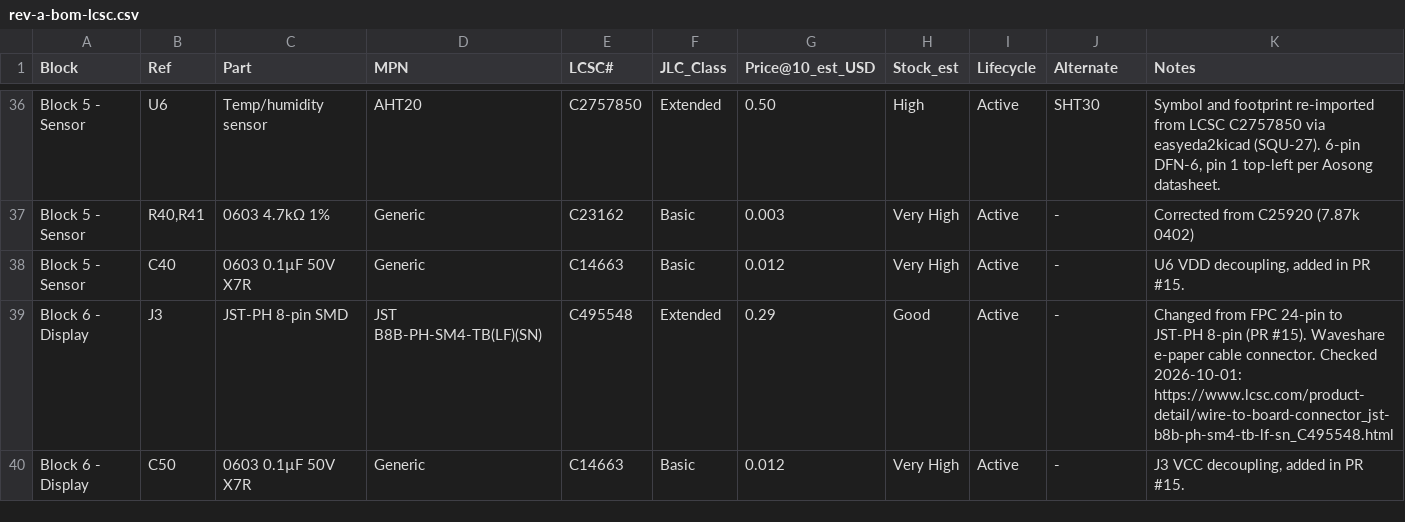
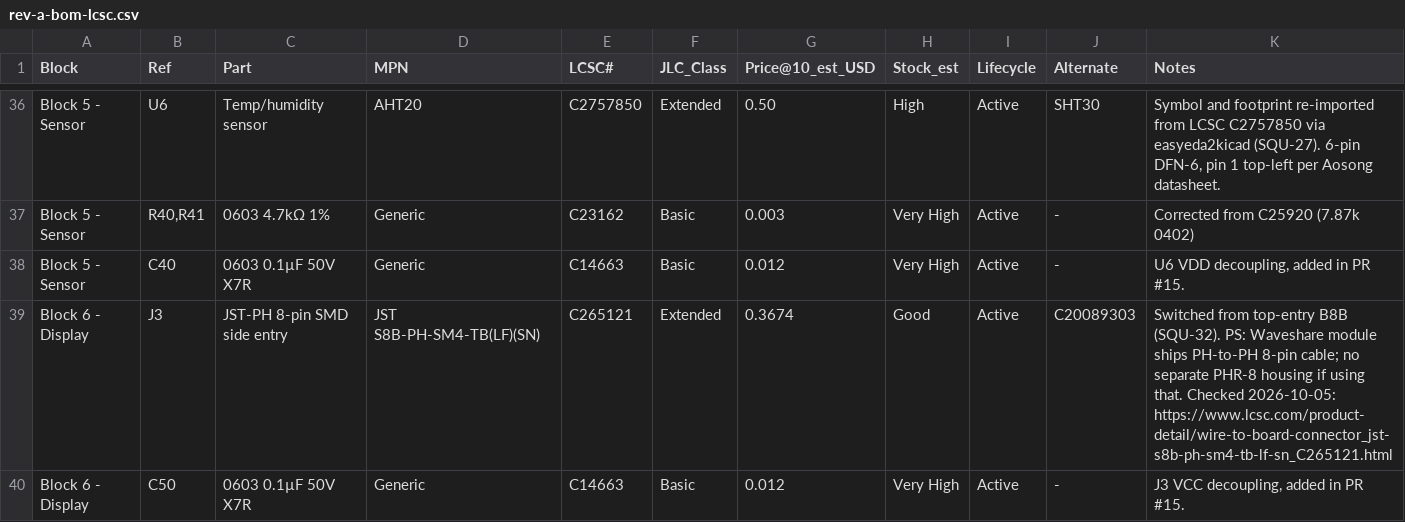
Before and after one commit to boernerc20/esphome-room-node, a CSV file: reports/bom/rev-a-bom-lcsc.csv, drawn as a sheet; only a part is shown, gaps mark what is left out.

Commit message:
SQU-33: LCSC number C265121 for J3 side-entry JST S8B-PH-SM4-TB(LF)(SN)
Replaced TBD-SQU-32 with C265121 in BOM CSV and KiCad schematic.
Price at qty 10: /usr/bin/bash.3674 (Extended class, stock 19264, Active).

Co-Authored-By: Paperclip <noreply@paperclip.ing>

```diff
--- a/reports/bom/rev-a-bom-lcsc.csv
+++ b/reports/bom/rev-a-bom-lcsc.csv
@@ -38,3 +38,3 @@ Block,Ref,Part,MPN,LCSC#,JLC_Class,Price@10_est_USD,Stock_est,Lifecycle,Alternat
 "Block 5 - Sensor",C40,"0603 0.1µF 50V X7R",Generic,C14663,Basic,0.012,Very High,Active,-,"U6 VDD decoupling, added in PR #15."
-"Block 6 - Display",J3,"JST-PH 8-pin SMD","JST B8B-PH-SM4-TB(LF)(SN)",C495548,Extended,0.29,Good,Active,-,"Changed from FPC 24-pin to JST-PH 8-pin (PR #15). Waveshare e-paper cable connector. Checked 2026-10-01: https://www.lcsc.com/product-detail/wire-to-board-connector_jst-b8b-ph-sm4-tb-lf-sn_C495548.html"
+"Block 6 - Display",J3,"JST-PH 8-pin SMD side entry","JST S8B-PH-SM4-TB(LF)(SN)",C265121,Extended,0.3674,Good,Active,C20089303,"Switched from top-entry B8B (SQU-32). PS: Waveshare module ships PH-to-PH 8-pin cable; no separate PHR-8 housing if using that. Checked 2026-10-05: https://www.lcsc.com/product-detail/wire-to-board-connector_jst-s8b-ph-sm4-tb-lf-sn_C265121.html"
 "Block 6 - Display",C50,"0603 0.1µF 50V X7R",Generic,C14663,Basic,0.012,Very High,Active,-,"J3 VCC decoupling, added in PR #15."
```
Also changed, not shown: 1 other file.
